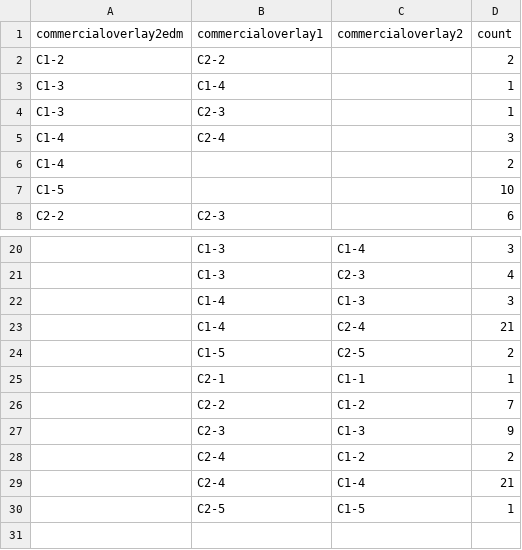
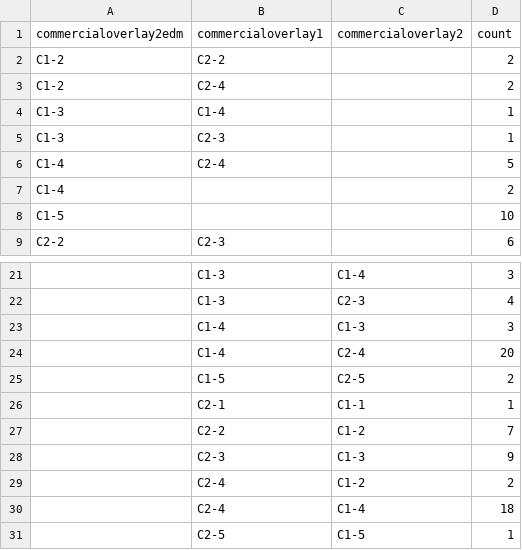
Before and after one commit to NYCPlanning/db-zoningtaxlots, a CSV file: zoningtaxlots_build/output/qc_versioncomparison_commercialoverlay2.csv, drawn as a sheet; only a part is shown, gaps mark what is left out; addresses are those after the commit; the diff names each change by its address in the sheet, - before the commit and + after, or states it on an @@ line.

```diff
--- a/zoningtaxlots_build/output/qc_versioncomparison_commercialoverlay2.csv
+++ b/zoningtaxlots_build/output/qc_versioncomparison_commercialoverlay2.csv
+row 3: C1-2 | C2-4 |  | 2
-D6 (count): 3
+D6 (count): 5
-D24 (count): 21
+D24 (count): 20
-D30 (count): 21
+D30 (count): 18
```
Also changed, not shown: zoningtaxlots_build/output/qc_versioncomparison_specialdistrict1.csv, zoningtaxlots_build/output/qc_versioncomparison_specialdistrict3.csv, 8 other files.
